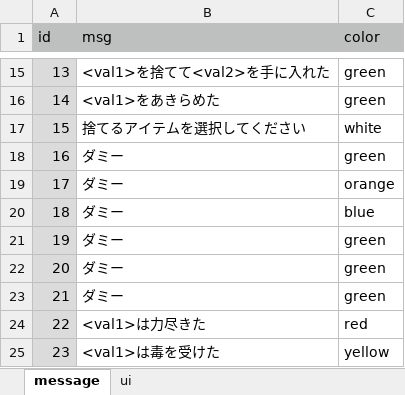
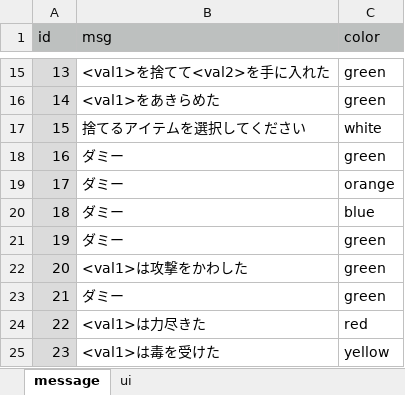
Before and after one commit to syun77/OneWayRPG, an Excel workbook: docs/message.xlsx, sheet message, drawn as a sheet; only a part is shown, gaps mark what is left out; values as stored, in another font and other column widths than the file's, no borders; the diff names each change by its address in the sheet, - before the commit and + after, or states it on an @@ line.

```diff
--- a/docs/message.xlsx (sheet message)
+++ b/docs/message.xlsx (sheet message)
-B22 (msg): ダミー
+B22 (msg): <val1>は攻撃をかわした
```
Also changed, not shown: 3 other files.
